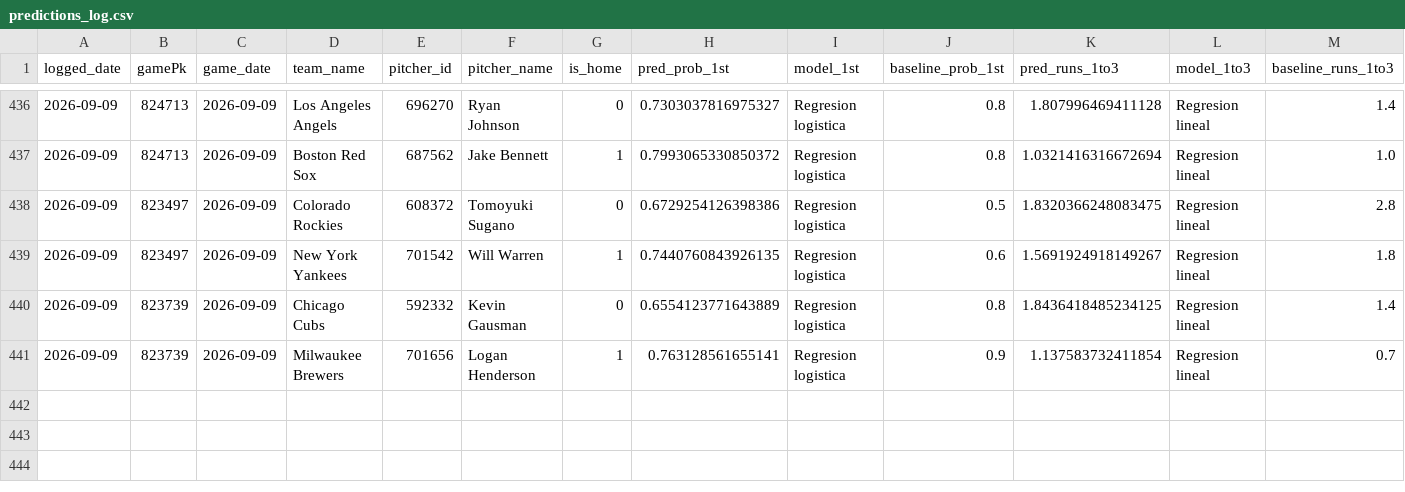
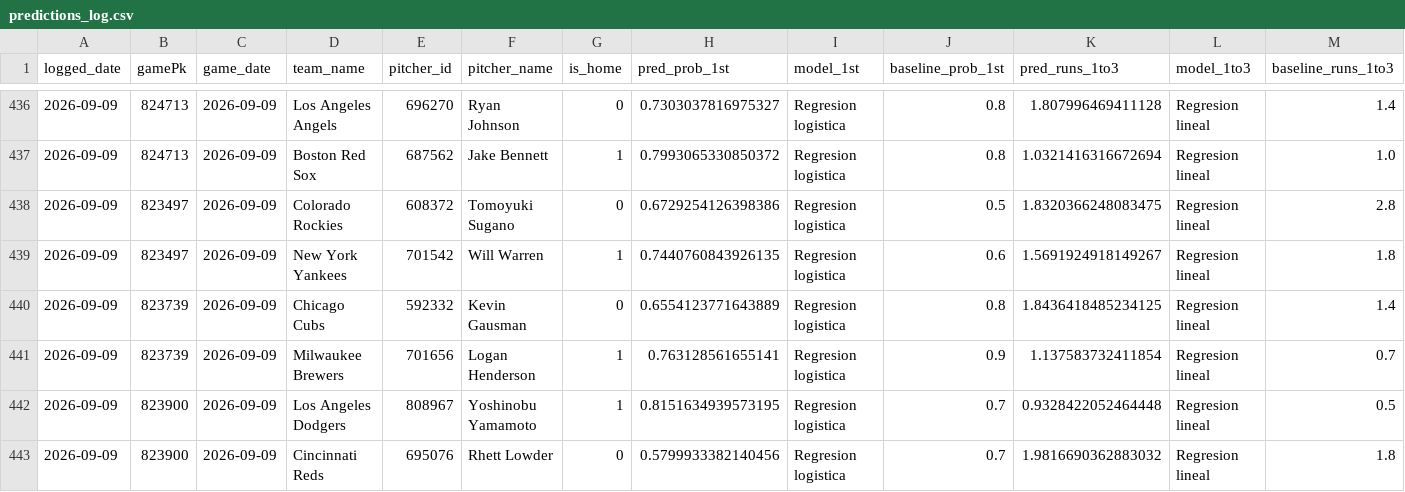
Before and after one commit to BrandonPalmaJobs/apuestas-mlb, a CSV file: predictions_log.csv, drawn as a sheet; only a part is shown, gaps mark what is left out; rows hold the shown columns only; the diff names each change by its address in the sheet, - before the commit and + after, or states it on an @@ line.

Commit message:
Log de predicciones 2026-09-09

```diff
--- a/predictions_log.csv
+++ b/predictions_log.csv
+row 442: 2026-09-09 | 823900 | 2026-09-09 | Los Angeles Dodgers | 808967 | Yoshinobu Yamamoto | 1 | 0.8151634939573195 | Regresion logistica | 0.7 | 0.9328422052464448 | Regresion lineal | 0.5
+row 443: 2026-09-09 | 823900 | 2026-09-09 | Cincinnati Reds | 695076 | Rhett Lowder | 0 | 0.5799933382140456 | Regresion logistica | 0.7 | 1.9816690362883032 | Regresion lineal | 1.8
```
